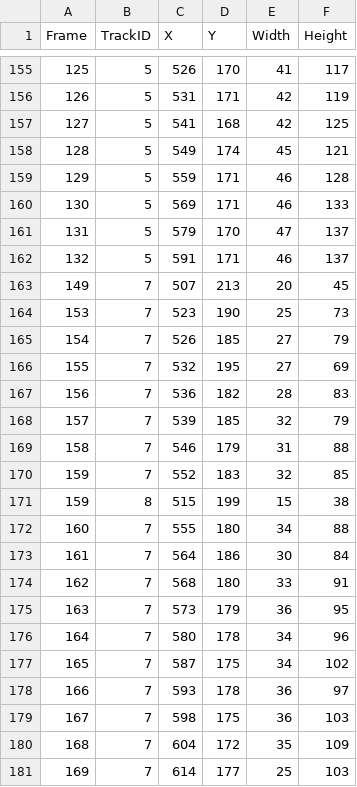
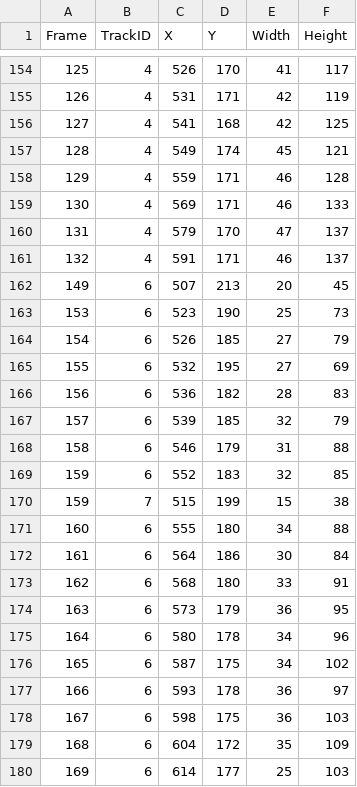
Before and after one commit to dhc-cs/Yolo-vs-Hog-Pedestrain-Tracking, a CSV file: yolo/output.csv, drawn as a sheet; only a part is shown, gaps mark what is left out; the diff covers the shown part only.

```diff
--- a/yolo/output.csv
+++ b/yolo/output.csv
@@ -155,27 +154,27 @@ Frame,TrackID,X,Y,Width,Height
-125,5,526,170,41,117
-126,5,531,171,42,119
-127,5,541,168,42,125
-128,5,549,174,45,121
-129,5,559,171,46,128
-130,5,569,171,46,133
-131,5,579,170,47,137
-132,5,591,171,46,137
-149,7,507,213,20,45
-153,7,523,190,25,73
-154,7,526,185,27,79
-155,7,532,195,27,69
-156,7,536,182,28,83
-157,7,539,185,32,79
-158,7,546,179,31,88
-159,7,552,183,32,85
-159,8,515,199,15,38
-160,7,555,180,34,88
-161,7,564,186,30,84
-162,7,568,180,33,91
-163,7,573,179,36,95
-164,7,580,178,34,96
-165,7,587,175,34,102
-166,7,593,178,36,97
-167,7,598,175,36,103
-168,7,604,172,35,109
-169,7,614,177,25,103
+125,4,526,170,41,117
+126,4,531,171,42,119
+127,4,541,168,42,125
+128,4,549,174,45,121
+129,4,559,171,46,128
+130,4,569,171,46,133
+131,4,579,170,47,137
+132,4,591,171,46,137
+149,6,507,213,20,45
+153,6,523,190,25,73
+154,6,526,185,27,79
+155,6,532,195,27,69
+156,6,536,182,28,83
+157,6,539,185,32,79
+158,6,546,179,31,88
+159,6,552,183,32,85
+159,7,515,199,15,38
+160,6,555,180,34,88
+161,6,564,186,30,84
+162,6,568,180,33,91
+163,6,573,179,36,95
+164,6,580,178,34,96
+165,6,587,175,34,102
+166,6,593,178,36,97
+167,6,598,175,36,103
+168,6,604,172,35,109
+169,6,614,177,25,103
```
Also changed, not shown: 1 removed row and 59 edited cells elsewhere in this file, 1 other file.
